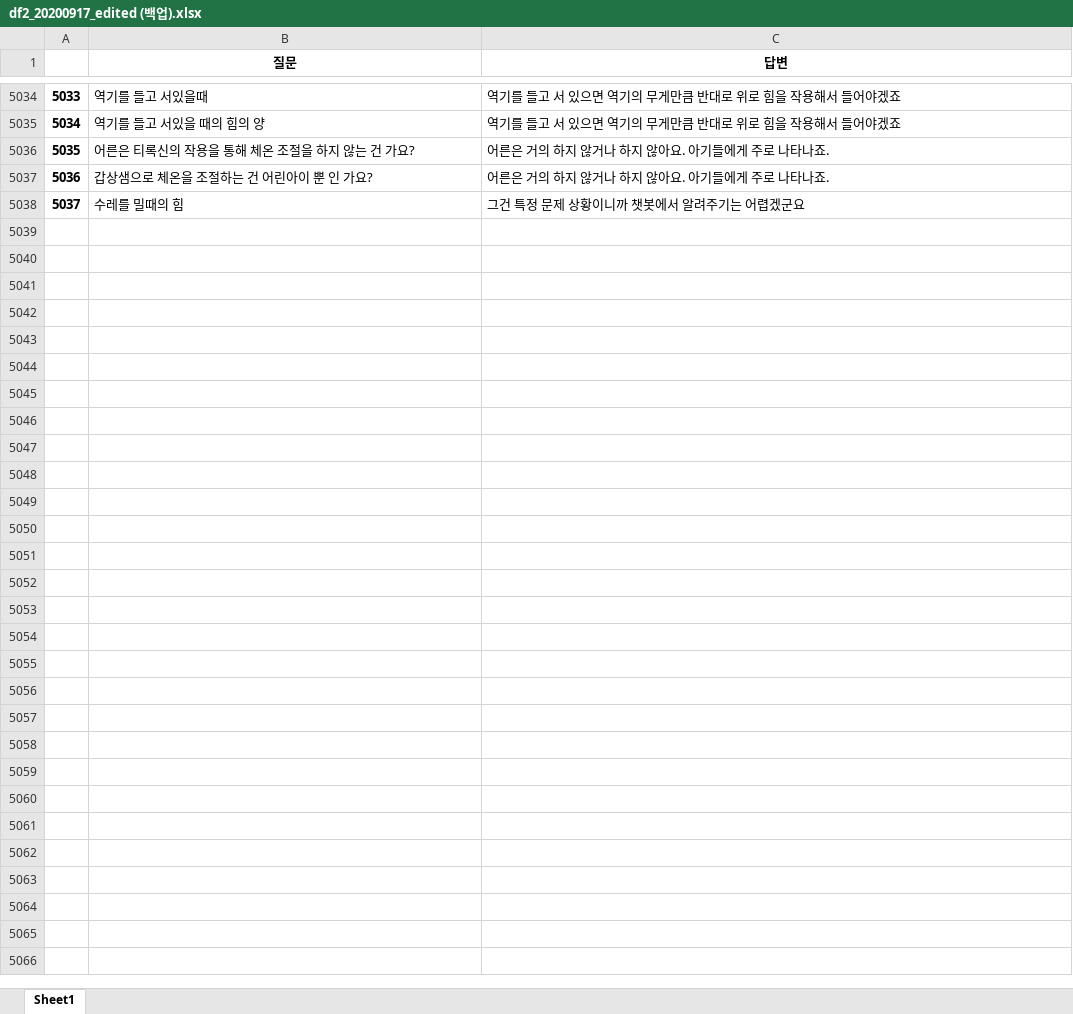
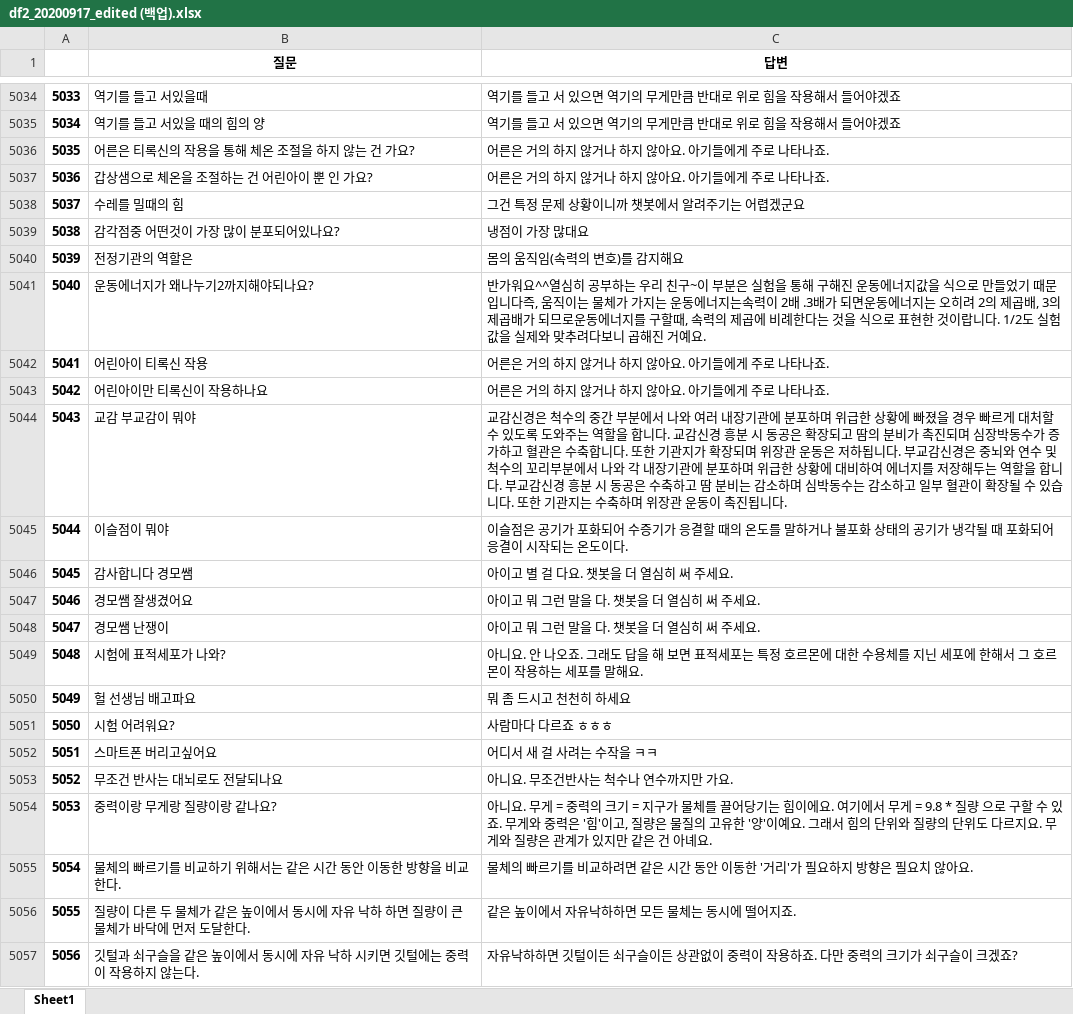
Before and after one commit to kungmo/faq_chatbot_science_3rd, an Excel workbook: data/df2_20200917_edited (백업).xlsx, sheet Sheet1, drawn as a sheet; only a part is shown, gaps mark what is left out; values as stored, in another font and other column widths than the file's, no borders; the diff covers the shown part only; the diff names each change by its address in the sheet, - before the commit and + after, or states it on an @@ line.

```diff
--- a/data/df2_20200917_edited (백업).xlsx (sheet Sheet1)
+++ b/data/df2_20200917_edited (백업).xlsx (sheet Sheet1)
+row 5039: 5038 | 감각점중 어떤것이 가장 많이 분포되어있나요? | 냉점이 가장 많대요
+row 5040: 5039 | 전정기관의 역할은 | 몸의 움직임(속력의 변호)를 감지해요
+row 5041: 5040 | 운동에너지가 왜나누기2까지해야되나요? | 반가워요^^열심히 공부하는 우리 친구~이 부분은 실험을 통해 구해진 운동에너지값을 식으로 만들었기 때문입니다즉, 움직이는 물체가 가지는 운동에너지는속력이 2배 .3배가 되면운동에너지는 오히려 2의 제곱배, 3의 제곱배가 되므로운동에너지를 구할때, 속력의 제곱에 비례한다는 것을 식으로 표현한 것이랍니다. 1/2도 실험값을 실제와 맞추려다보니 곱해진 거예요.
+row 5042: 5041 | 어린아이 티록신 작용 | 어른은 거의 하지 않거나 하지 않아요. 아기들에게 주로 나타나죠.
+row 5043: 5042 | 어린아이만 티록신이 작용하나요 | 어른은 거의 하지 않거나 하지 않아요. 아기들에게 주로 나타나죠.
+row 5044: 5043 | 교감 부교감이 뭐야 | 교감신경은 척수의 중간 부분에서 나와 여러 내장기관에 분포하며 위급한 상황에 빠졌을 경우 빠르게 대처할 수 있도록 도와주는 역할을 합니다. 교감신경 흥분 시 동공은 확장되고 땀의 분비가 촉진되며 심장박동수가 증가하고 혈관은 수축합니다. 또한 기관지가 확장되며 위장관 운동은 저하됩니다. 부교감신경은 중뇌와 연수 및 척수의 꼬리부분에서 나와 각 내장기관에 분포하며 위급한 상황에 대비하여 에너지를 저장해두는 역할을 합니다. 부교감신경 흥분 시 동공은 수축하고 땀 분비는 감소하며 심박동수는 감소하고 일부 혈관이 확장될 수 있습니다. 또한 기관지는 수축하며 위장관 운동이 촉진됩니다.
+row 5045: 5044 | 이슬점이 뭐야 | 이슬점은 공기가 포화되어 수증기가 응결할 때의 온도를 말하거나 불포화 상태의 공기가 냉각될 때 포화되어 응결이 시작되는 온도이다.
+row 5046: 5045 | 감사합니다 경모쌤 | 아이고 별 걸 다요. 챗봇을 더 열심히 써 주세요.
+row 5047: 5046 | 경모쌤 잘생겼어요 | 아이고 뭐 그런 말을 다. 챗봇을 더 열심히 써 주세요.
+row 5048: 5047 | 경모쌤 난쟁이 | 아이고 뭐 그런 말을 다. 챗봇을 더 열심히 써 주세요.
+row 5049: 5048 | 시험에 표적세포가 나와? | 아니요. 안 나오죠. 그래도 답을 해 보면 표적세포는 특정 호르몬에 대한 수용체를 지닌 세포에 한해서 그 호르몬이 작용하는 세포를 말해요.
+row 5050: 5049 | 헐 선생님 배고파요 | 뭐 좀 드시고 천천히 하세요
+row 5051: 5050 | 시험 어려워요? | 사람마다 다르죠 ㅎㅎㅎ
+row 5052: 5051 | 스마트폰 버리고싶어요 | 어디서 새 걸 사려는 수작을 ㅋㅋ
+row 5053: 5052 | 무조건 반사는 대뇌로도 전달되나요 | 아니요. 무조건반사는 척수나 연수까지만 가요.
+row 5054: 5053 | 중력이랑 무게랑 질량이랑 같나요? | 아니요. 무게 = 중력의 크기 = 지구가 물체를 끌어당기는 힘이에요. 여기에서 무게 = 9.8 * 질량 으로 구할 수 있죠. 무게와 중력은 '힘'이고, 질량은 물질의 고유한 '양'이예요. 그래서 힘의 단위와 질량의 단위도 다르지요. 무게와 질량은 관계가 있지만 같은 건 아녜요.
+row 5055: 5054 | 물체의 빠르기를 비교하기 위해서는 같은 시간 동안 이동한 방향을 비교한다. | 물체의 빠르기를 비교하려면 같은 시간 동안 이동한 '거리'가 필요하지 방향은 필요치 않아요.
+row 5056: 5055 | 질량이 다른 두 물체가 같은 높이에서 동시에 자유 낙하 하면 질량이 큰 물체가 바닥에 먼저 도달한다. | 같은 높이에서 자유낙하하면 모든 물체는 동시에 떨어지죠.
+row 5057: 5056 | 깃털과 쇠구슬을 같은 높이에서 동시에 자유 낙하 시키면 깃털에는 중력이 작용하지 않는다. | 자유낙하하면 깃털이든 쇠구슬이든 상관없이 중력이 작용하죠. 다만 중력의 크기가 쇠구슬이 크겠죠?
```
Also changed, not shown: 14 added rows and 3 edited cells elsewhere in this sheet, data/datalog.xlsx, data/df2_20200917_edited.xlsx, 2 other files.
